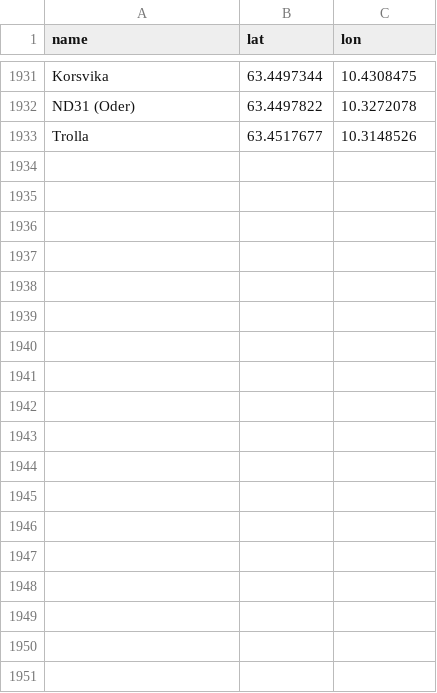
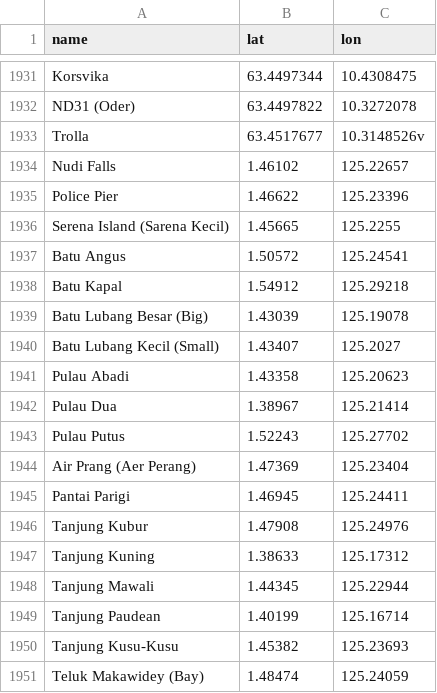
Before and after one commit to wyvernp/pelagic, a CSV file: divesites_filtered.csv, drawn as a sheet; only a part is shown, gaps mark what is left out.

```diff
--- a/divesites_filtered.csv
+++ b/divesites_filtered.csv
@@ -1932,2 +1932,20 @@ Korsvika,63.4497344,10.4308475
 ND31 (Oder),63.4497822,10.3272078
-Trolla,63.4517677,10.3148526
+Trolla,63.4517677,10.3148526v
+Nudi Falls,1.46102,125.22657
+Police Pier,1.46622,125.23396
+Serena Island (Sarena Kecil),1.45665,125.2255
+Batu Angus,1.50572,125.24541
+Batu Kapal,1.54912,125.29218
+Batu Lubang Besar (Big),1.43039,125.19078
+Batu Lubang Kecil (Small),1.43407,125.2027
+Pulau Abadi,1.43358,125.20623
+Pulau Dua,1.38967,125.21414
+Pulau Putus,1.52243,125.27702
+Air Prang (Aer Perang),1.47369,125.23404
+Pantai Parigi,1.46945,125.24411
+Tanjung Kubur,1.47908,125.24976
+Tanjung Kuning,1.38633,125.17312
+Tanjung Mawali,1.44345,125.22944
+Tanjung Paudean,1.40199,125.16714
+Tanjung Kusu-Kusu,1.45382,125.23693
+Teluk Makawidey (Bay),1.48474,125.24059
```
Also changed, not shown: 9 other files.
